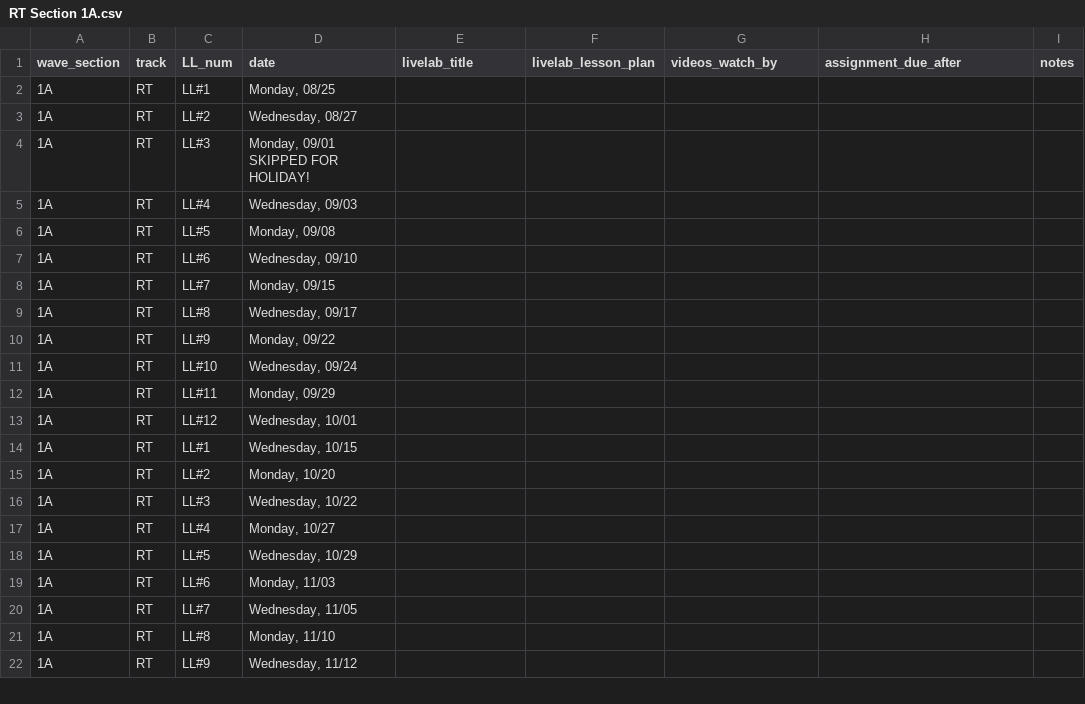
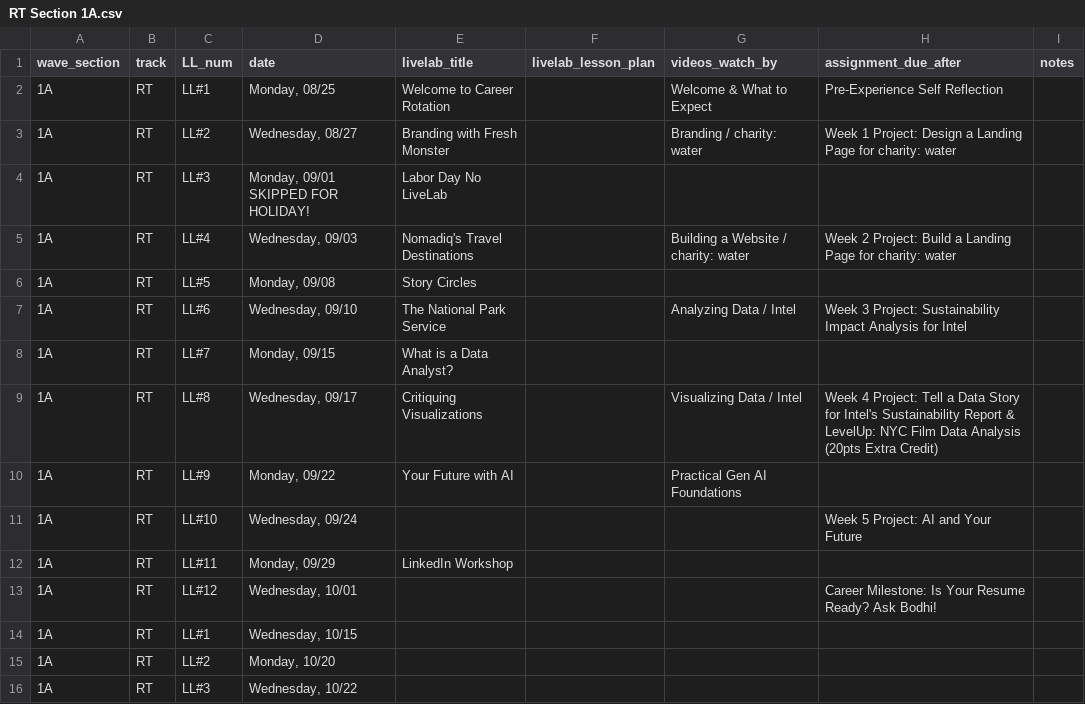
Before and after one commit to ksylvia16/instructor-resource-hub, a CSV file: csv_data/RT Section 1A.csv, drawn as a sheet; only a part is shown; the shorter side is filled out with more unchanged rows.

```diff
--- a/csv_data/RT Section 1A.csv
+++ b/csv_data/RT Section 1A.csv
@@ -1,14 +1,14 @@
 wave_section,track,LL_num,date,livelab_title,livelab_lesson_plan,videos_watch_by,assignment_due_after,notes
-1A,RT,LL#1,"Monday, 08/25",,,,,
-1A,RT,LL#2,"Wednesday, 08/27",,,,,
-1A,RT,LL#3,"Monday, 09/01 SKIPPED FOR HOLIDAY!",,,,,
-1A,RT,LL#4,"Wednesday, 09/03",,,,,
-1A,RT,LL#5,"Monday, 09/08",,,,,
-1A,RT,LL#6,"Wednesday, 09/10",,,,,
-1A,RT,LL#7,"Monday, 09/15",,,,,
-1A,RT,LL#8,"Wednesday, 09/17",,,,,
-1A,RT,LL#9,"Monday, 09/22",,,,,
-1A,RT,LL#10,"Wednesday, 09/24",,,,,
-1A,RT,LL#11,"Monday, 09/29",,,,,
-1A,RT,LL#12,"Wednesday, 10/01",,,,,
+1A,RT,LL#1,"Monday, 08/25",Welcome to Career Rotation,,Welcome & What to Expect,Pre-Experience Self Reflection,
+1A,RT,LL#2,"Wednesday, 08/27",Branding with Fresh Monster,,Branding / charity: water,Week 1 Project: Design a Landing Page for charity: water,
+1A,RT,LL#3,"Monday, 09/01 SKIPPED FOR HOLIDAY!",Labor Day No LiveLab,,,,
+1A,RT,LL#4,"Wednesday, 09/03",Nomadiq's Travel Destinations  ,,Building a Website / charity: water ,Week 2 Project: Build a Landing Page for charity: water,
+1A,RT,LL#5,"Monday, 09/08",Story Circles,,,,
+1A,RT,LL#6,"Wednesday, 09/10",The National Park Service,,Analyzing Data / Intel,Week 3 Project: Sustainability Impact Analysis for Intel,
+1A,RT,LL#7,"Monday, 09/15",What is a Data Analyst?,,,,
+1A,RT,LL#8,"Wednesday, 09/17",Critiquing Visualizations,,Visualizing Data / Intel,Week 4 Project: Tell a Data Story for Intel's Sustainability Report & LevelUp: NYC Film Data Analysis (20pts Extra Credit),
+1A,RT,LL#9,"Monday, 09/22",Your Future with AI,,Practical Gen AI Foundations,,
+1A,RT,LL#10,"Wednesday, 09/24",,,,Week 5 Project: AI and Your Future,
+1A,RT,LL#11,"Monday, 09/29",LinkedIn Workshop,,,,
+1A,RT,LL#12,"Wednesday, 10/01",,,,Career Milestone: Is Your Resume Ready? Ask Bodhi!,
 1A,RT,LL#1,"Wednesday, 10/15",,,,,
```
Also changed, not shown: csv_data/DM Section 1A.csv, csv_data/DM Section 2A.csv, 6 other files.
